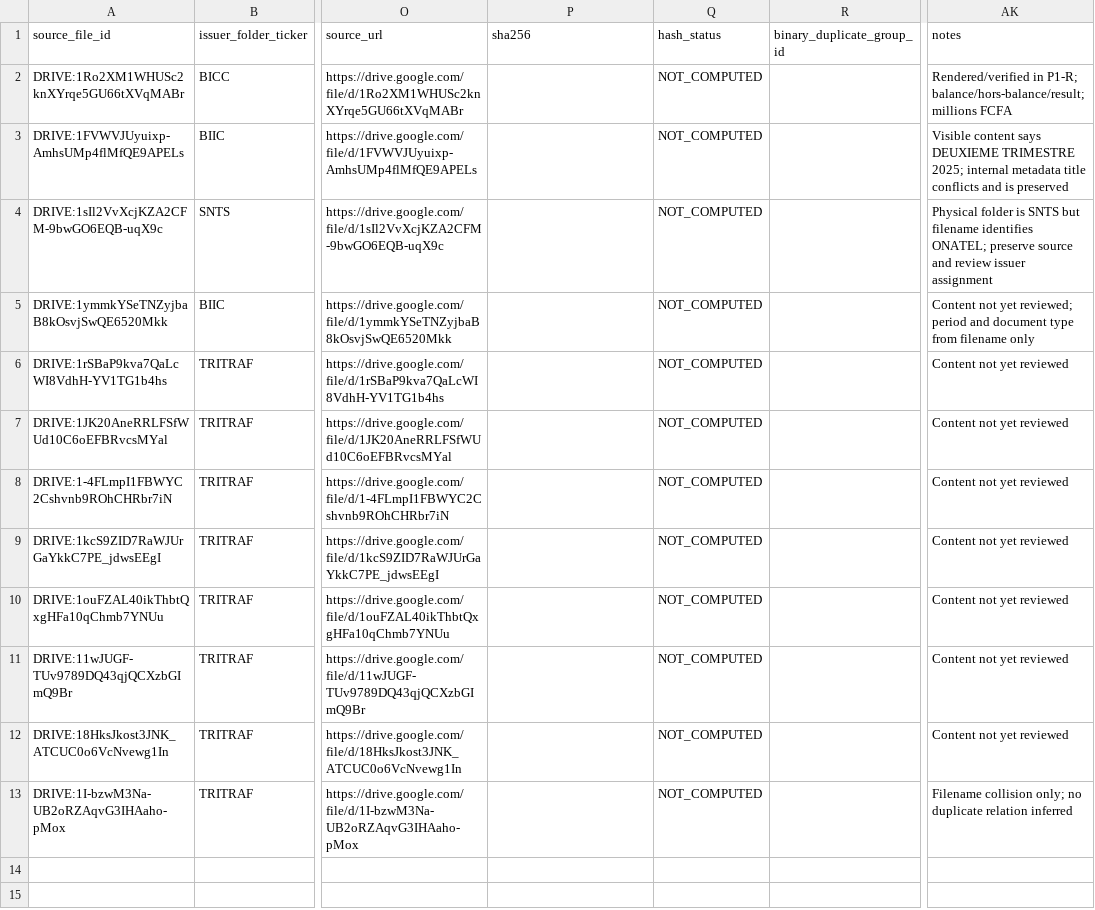
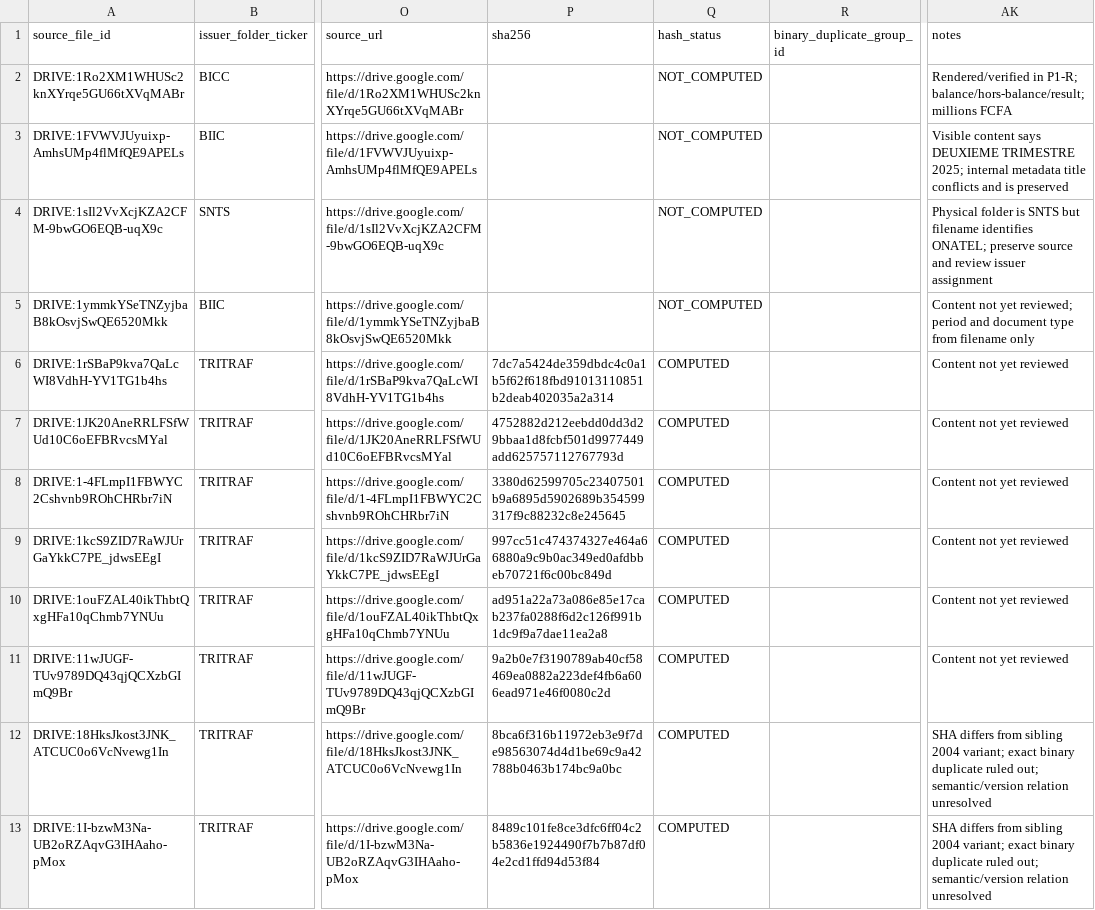
Before and after one commit to Patricked-code/financialdata, a CSV file: inventory/p1_document_manifest.csv, drawn as a sheet; only a part is shown, gaps mark what is left out; the diff names each change by its address in the sheet, - before the commit and + after, or states it on an @@ line.

Commit message:
data(p1): record TRITRAF sha256 hashes

```diff
--- a/inventory/p1_document_manifest.csv
+++ b/inventory/p1_document_manifest.csv
-P6 (sha256): (empty)
+P6 (sha256): 7dc7a5424de359dbdc4c0a1b5f62f618fbd91013110851b2deab402035a2a314
-Q6:Q13 (hash_status): NOT_COMPUTED
+Q6:Q13 (hash_status): COMPUTED
-P7 (sha256): (empty)
+P7 (sha256): 4752882d212eebdd0dd3d29bbaa1d8fcbf501d9977449add625757112767793d
-P8 (sha256): (empty)
+P8 (sha256): 3380d62599705c23407501b9a6895d5902689b354599317f9c88232c8e245645
-P9 (sha256): (empty)
+P9 (sha256): 997cc51c474374327e464a66880a9c9b0ac349ed0afdbbeb70721f6c00bc849d
-P10 (sha256): (empty)
+P10 (sha256): ad951a22a73a086e85e17cab237fa0288f6d2c126f991b1dc9f9a7dae11ea2a8
-P11 (sha256): (empty)
+P11 (sha256): 9a2b0e7f3190789ab40cf58469ea0882a223def4fb6a606ead971e46f0080c2d
-P12 (sha256): (empty)
+P12 (sha256): 8bca6f316b11972eb3e9f7de98563074d4d1be69c9a42788b0463b174bc9a0bc
-AK12 (notes): Content not yet reviewed
+AK12 (notes): SHA differs from sibling 2004 variant; exact binary duplicate ruled out; semantic/version relation unresolved
-P13 (sha256): (empty)
+P13 (sha256): 8489c101fe8ce3dfc6ff04c2b5836e1924490f7b7b87df04e2cd1ffd94d53f84
-AK13 (notes): Filename collision only; no duplicate relation inferred
+AK13 (notes): SHA differs from sibling 2004 variant; exact binary duplicate ruled out; semantic/version relation unresolved
```
